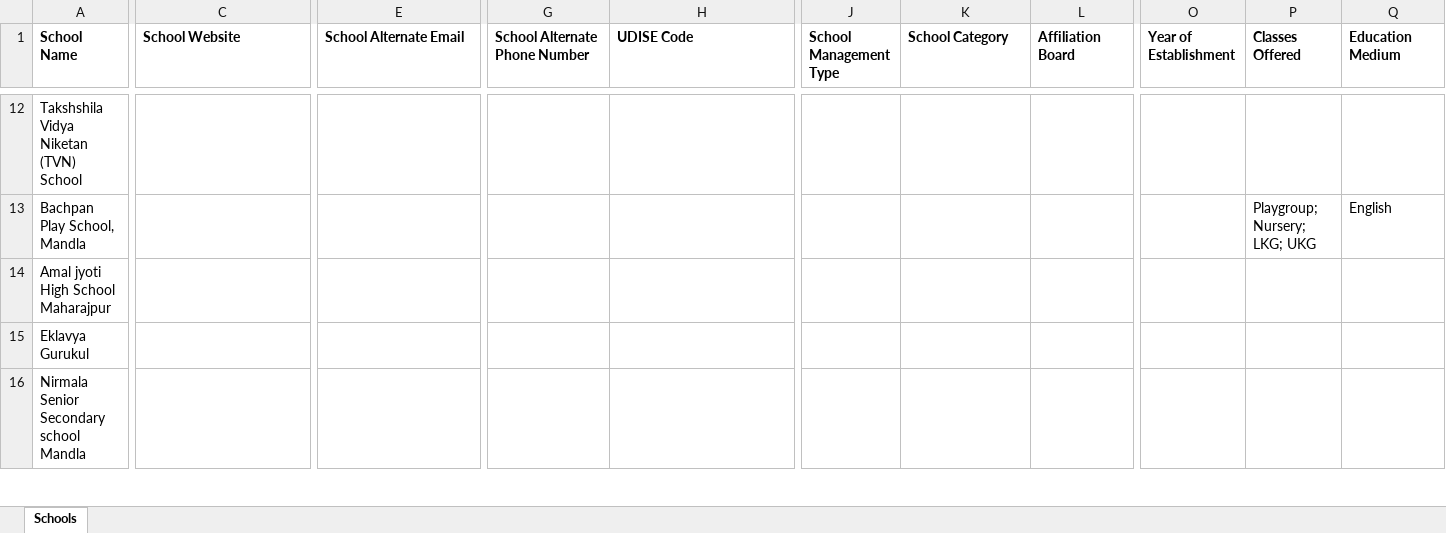
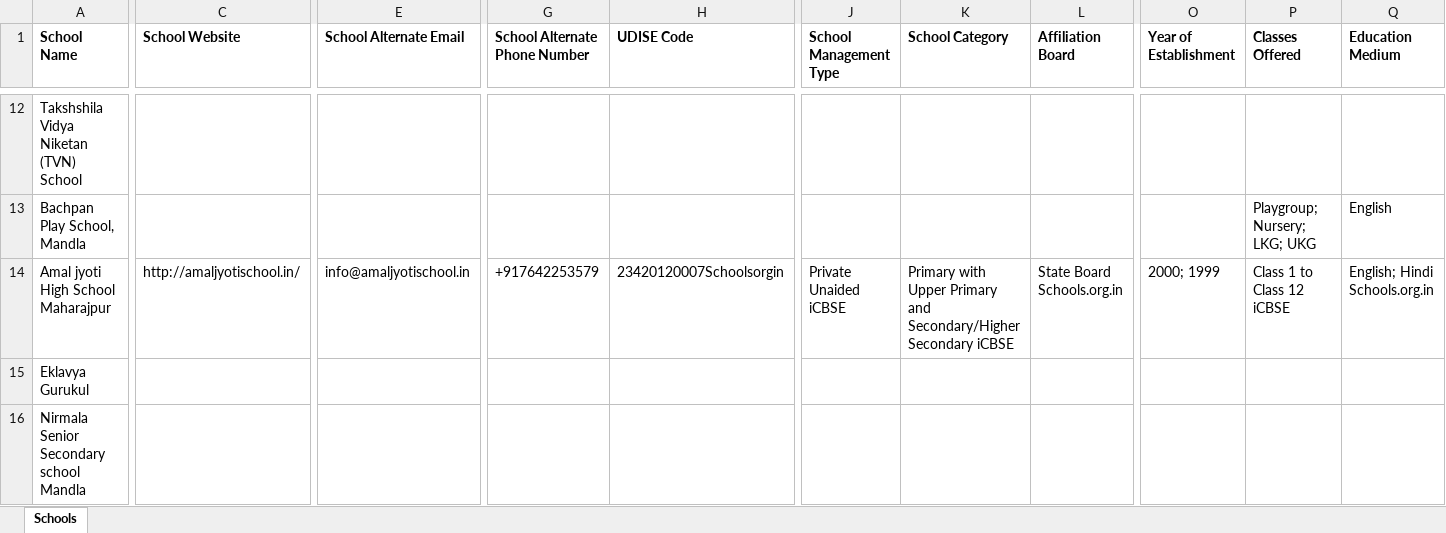
Before and after one commit to anandsagar6/School_Data_Scraper, an Excel workbook: Temp_Data/Madhya_Pradesh_Mandla_temporary_schools.xlsx, sheet Schools, drawn as a sheet; only a part is shown, gaps mark what is left out; values as stored, in another font and other column widths than the file's, no borders; the diff covers the shown part only; the diff names each change by its address in the sheet, - before the commit and + after, or states it on an @@ line.

```diff
--- a/Temp_Data/Madhya_Pradesh_Mandla_temporary_schools.xlsx (sheet Schools)
+++ b/Temp_Data/Madhya_Pradesh_Mandla_temporary_schools.xlsx (sheet Schools)
-C14 (School Website): (empty)
+C14 (School Website): http://amaljyotischool.in/
-E14 (School Alternate Email): (empty)
+E14 (School Alternate Email): info@amaljyotischool.in
-G14 (School Alternate Phone Number): (empty)
+G14 (School Alternate Phone Number): +917642253579
-H14 (UDISE Code): (empty)
+H14 (UDISE Code): 23420120007Schoolsorgin
-J14 (School Management Type): (empty)
+J14 (School Management Type): Private Unaided iCBSE
-K14 (School Category): (empty)
+K14 (School Category): Primary with Upper Primary and Secondary/Higher Secondary iCBSE
-L14 (Affiliation Board): (empty)
+L14 (Affiliation Board): State Board Schools.org.in
-O14 (Year of Establishment): (empty)
+O14 (Year of Establishment): 2000; 1999
-P14 (Classes Offered): (empty)
+P14 (Classes Offered): Class 1 to Class 12 iCBSE
-Q14 (Education Medium): (empty)
+Q14 (Education Medium): English; Hindi Schools.org.in
```
Also changed, not shown: 21 edited cells elsewhere in this sheet, Excel_Data/current_data.xlsx, Excel_Data/master_data.xlsx, 1 other file.
